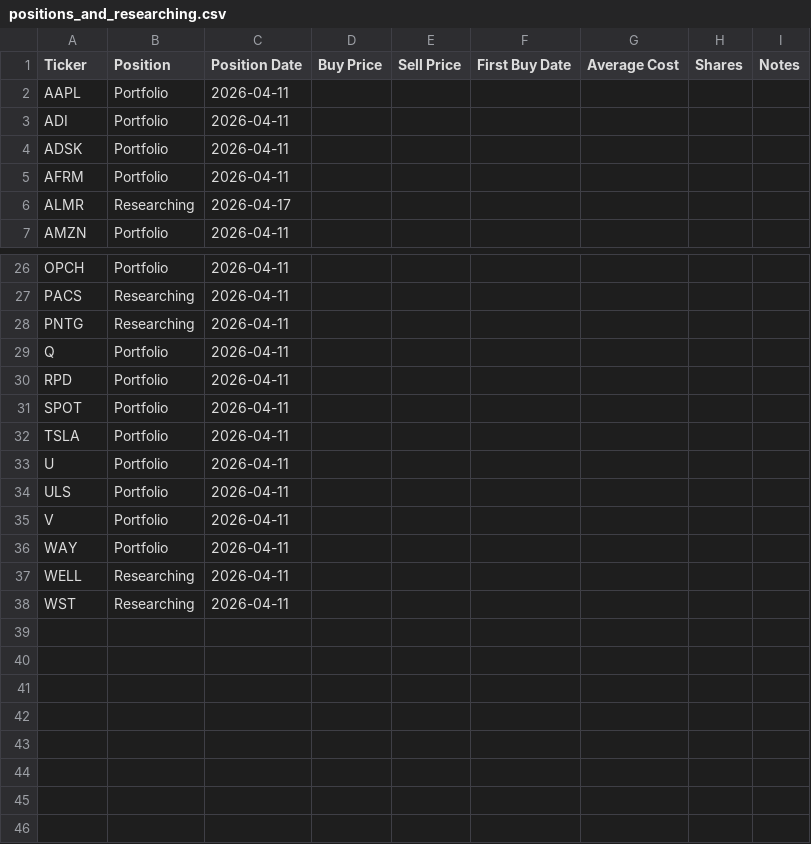
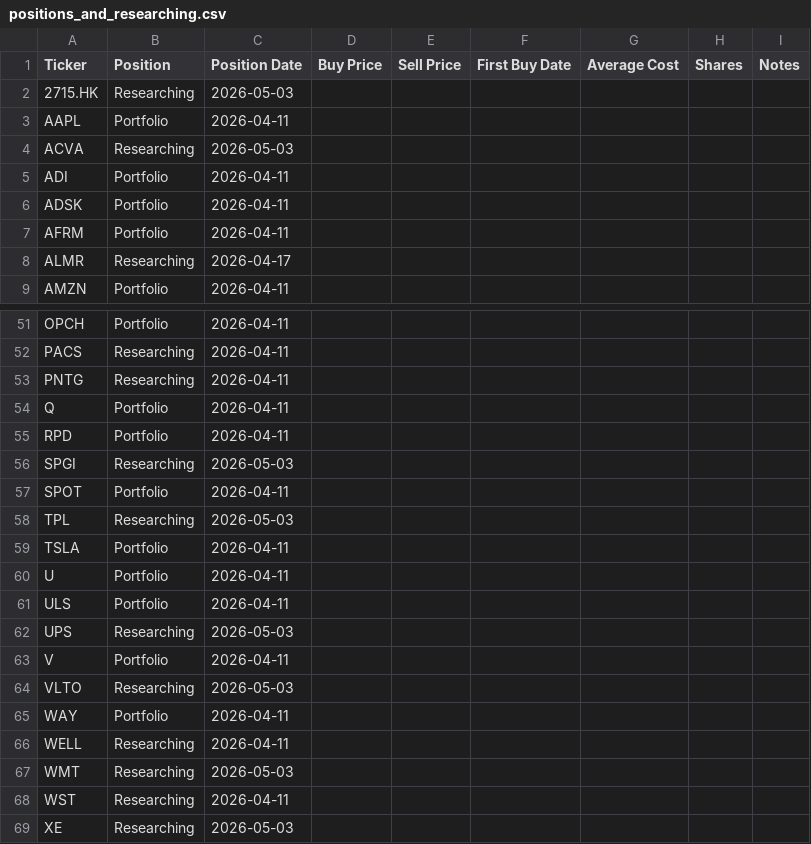
Before and after one commit to jroypeterson/Coverage-Manager, a CSV file: data/positions_and_researching.csv, drawn as a sheet; only a part is shown, gaps mark what is left out; the diff covers the shown part only.

```diff
--- a/data/positions_and_researching.csv
+++ b/data/positions_and_researching.csv
@@ -1,3 +1,5 @@
 Ticker,Position,Position Date,Buy Price,Sell Price,First Buy Date,Average Cost,Shares,Notes
+2715.HK,Researching,2026-05-03,,,,,,
 AAPL,Portfolio,2026-04-11,,,,,,
+ACVA,Researching,2026-05-03,,,,,,
 ADI,Portfolio,2026-04-11,,,,,,
@@ -30,3 +55,5 @@ Q,Portfolio,2026-04-11,,,,,,
 RPD,Portfolio,2026-04-11,,,,,,
+SPGI,Researching,2026-05-03,,,,,,
 SPOT,Portfolio,2026-04-11,,,,,,
+TPL,Researching,2026-05-03,,,,,,
 TSLA,Portfolio,2026-04-11,,,,,,
@@ -34,5 +61,9 @@ U,Portfolio,2026-04-11,,,,,,
 ULS,Portfolio,2026-04-11,,,,,,
+UPS,Researching,2026-05-03,,,,,,
 V,Portfolio,2026-04-11,,,,,,
+VLTO,Researching,2026-05-03,,,,,,
 WAY,Portfolio,2026-04-11,,,,,,
 WELL,Researching,2026-04-11,,,,,,
+WMT,Researching,2026-05-03,,,,,,
 WST,Researching,2026-04-11,,,,,,
+XE,Researching,2026-05-03,,,,,,
```
Also changed, not shown: 23 added rows elsewhere in this file, 8 other files.
